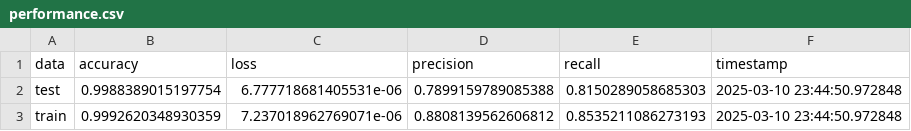
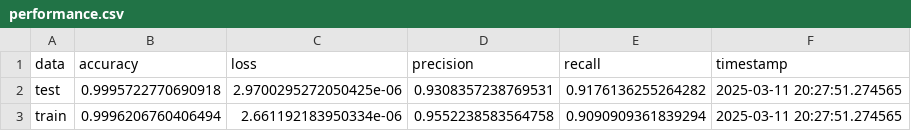
Before and after one commit to maliedvp/py-neer-utilities, a CSV file: docs/source/_static/examples/demonstration_model/performance.csv, drawn as a sheet.

Commit message:
default example model without custom functions

```diff
--- a/docs/source/_static/examples/demonstration_model/performance.csv
+++ b/docs/source/_static/examples/demonstration_model/performance.csv
@@ -1,3 +1,3 @@
 data,accuracy,loss,precision,recall,timestamp
-test,0.9988389015197754,6.777718681405531e-06,0.7899159789085388,0.8150289058685303,2025-03-10 23:44:50.972848
-train,0.9992620348930359,7.237018962769071e-06,0.8808139562606812,0.8535211086273193,2025-03-10 23:44:50.972848
+test,0.9995722770690918,2.9700295272050425e-06,0.9308357238769531,0.9176136255264282,2025-03-11 20:27:51.274565
+train,0.9996206760406494,2.661192183950334e-06,0.9552238583564758,0.9090909361839294,2025-03-11 20:27:51.274565
```
Also changed, not shown: 5 other files.
